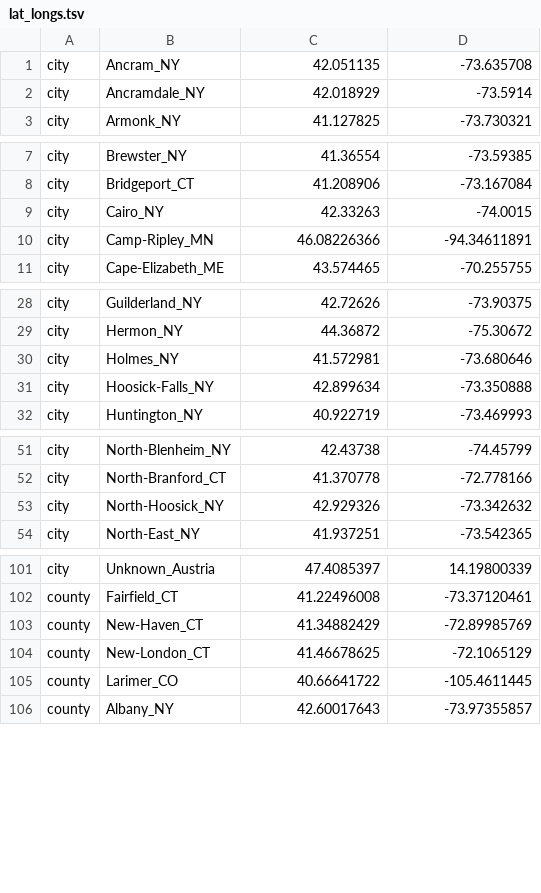
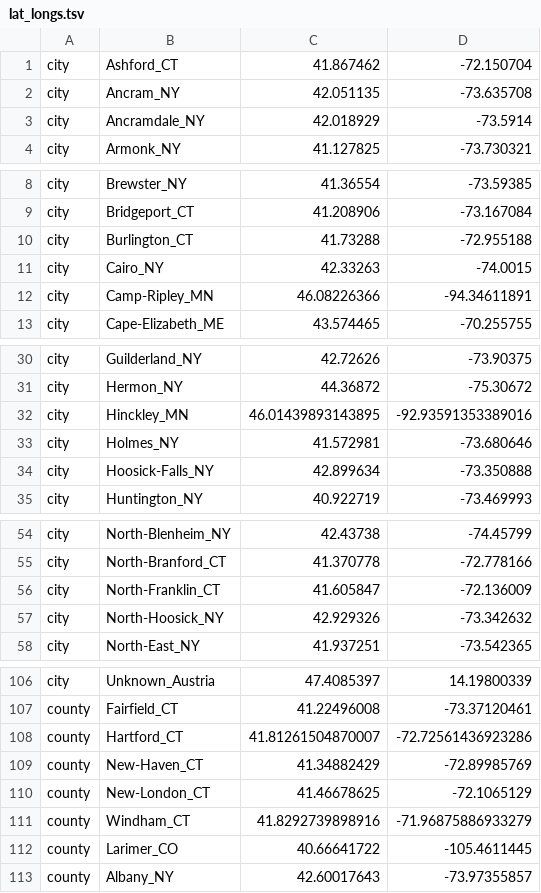
Before and after one commit to grubaughlab/powassan-genomics, a TSV file: auspice/All_config-data/config/lat_longs.tsv, drawn as a sheet; only a part is shown, gaps mark what is left out; the diff covers the shown part only.

Commit message:
Update

```diff
--- a/auspice/All_config-data/config/lat_longs.tsv
+++ b/auspice/All_config-data/config/lat_longs.tsv
@@ -1 +1,2 @@
+city	Ashford_CT	41.867462	-72.150704
 city	Ancram_NY	42.051135	-73.635708
@@ -8,2 +9,3 @@ city	Brewster_NY	41.36554	-73.59385
 city	Bridgeport_CT	41.208906	-73.167084
+city	Burlington_CT	41.73288	-72.955188
 city	Cairo_NY	42.33263	-74.0015
@@ -29,2 +31,3 @@ city	Guilderland_NY	42.72626	-73.90375
 city	Hermon_NY	44.36872	-75.30672
+city	Hinckley_MN	46.01439893143895	-92.93591353389016
 city	Holmes_NY	41.572981	-73.680646
@@ -52,2 +55,3 @@ city	North-Blenheim_NY	42.43738	-74.45799
 city	North-Branford_CT	41.370778	-72.778166
+city	North-Franklin_CT	41.605847	-72.136009
 city	North-Hoosick_NY	42.929326	-73.342632
@@ -102,4 +107,6 @@ city	Unknown_Austria	47.4085397	14.19800339
 county	Fairfield_CT	41.22496008	-73.37120461
+county	Hartford_CT	41.81261504870007	-72.72561436923286
 county	New-Haven_CT	41.34882429	-72.89985769
 county	New-London_CT	41.46678625	-72.1065129
+county	Windham_CT	41.8292739898916	-71.96875886933279
 county	Larimer_CO	40.66641722	-105.4611445
```
Also changed, not shown: 2 added rows elsewhere in this file.
